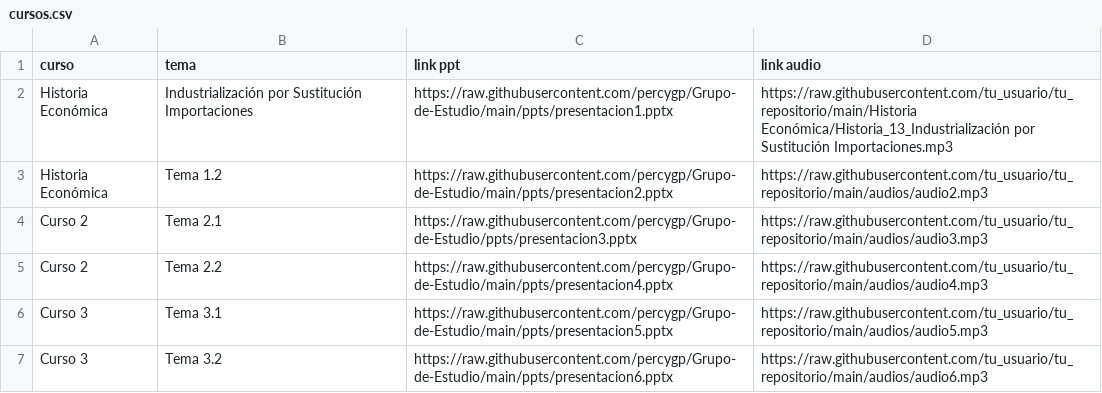
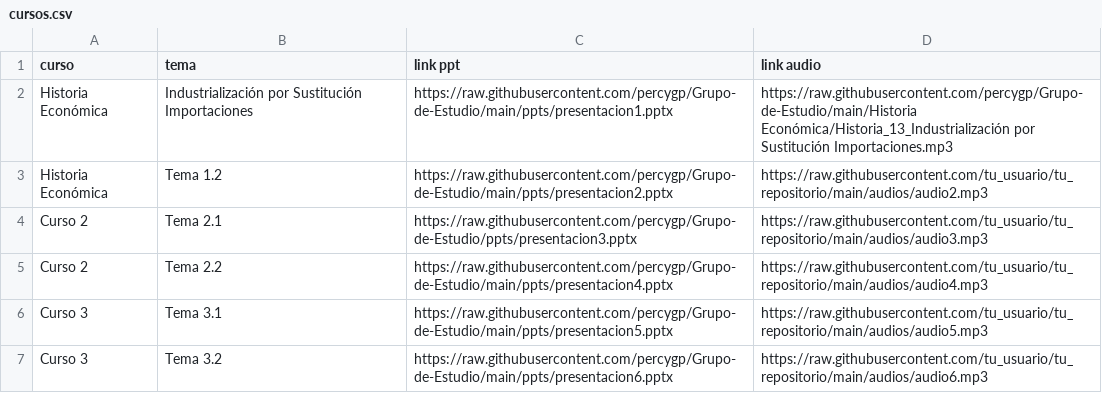
Before and after one commit to percygp/Grupo-de-Estudio, a CSV file: cursos.csv, drawn as a sheet.

Commit message:
Update cursos.csv

```diff
--- a/cursos.csv
+++ b/cursos.csv
@@ -1,3 +1,3 @@
 curso,tema,link ppt,link audio
-Historia Económica,Industrialización por Sustitución Importaciones,https://raw.githubusercontent.com/percygp/Grupo-de-Estudio/main/ppts/presentacion1.pptx,https://raw.githubusercontent.com/tu_usuario/tu_repositorio/main/Historia Económica/Historia_13_Industrialización por Sustitución Importaciones.mp3
+Historia Económica,Industrialización por Sustitución Importaciones,https://raw.githubusercontent.com/percygp/Grupo-de-Estudio/main/ppts/presentacion1.pptx,https://raw.githubusercontent.com/percygp/Grupo-de-Estudio/main/Historia Económica/Historia_13_Industrialización por Sustitución Importaciones.mp3
 Historia Económica,Tema 1.2,https://raw.githubusercontent.com/percygp/Grupo-de-Estudio/main/ppts/presentacion2.pptx,https://raw.githubusercontent.com/tu_usuario/tu_repositorio/main/audios/audio2.mp3
```
